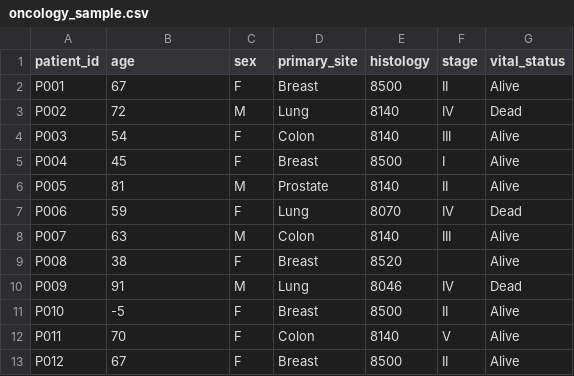
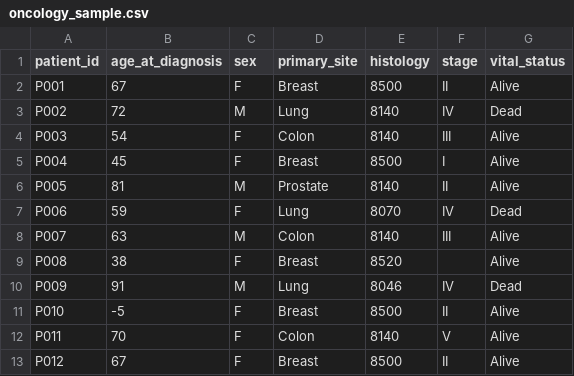
Before and after one commit to erin-alana/oncology-data-pipeline-foundations, a CSV file: data/raw/oncology_sample.csv, drawn as a sheet.

Commit message:
Update oncology_sample.csv

```diff
--- a/data/raw/oncology_sample.csv
+++ b/data/raw/oncology_sample.csv
@@ -1,2 +1,2 @@
-patient_id,age,sex,primary_site,histology,stage,vital_status
+patient_id,age_at_diagnosis,sex,primary_site,histology,stage,vital_status
 P001,67,F,Breast,8500,II,Alive
```
